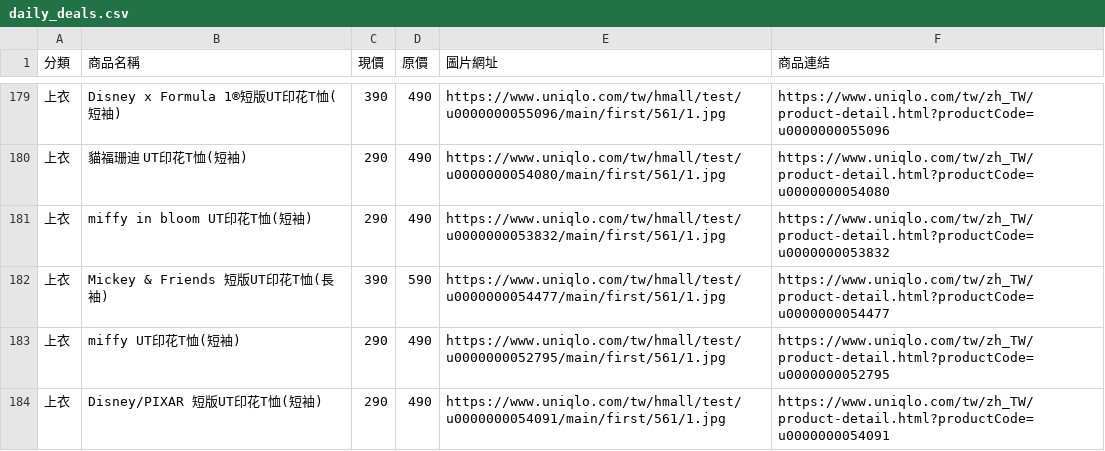
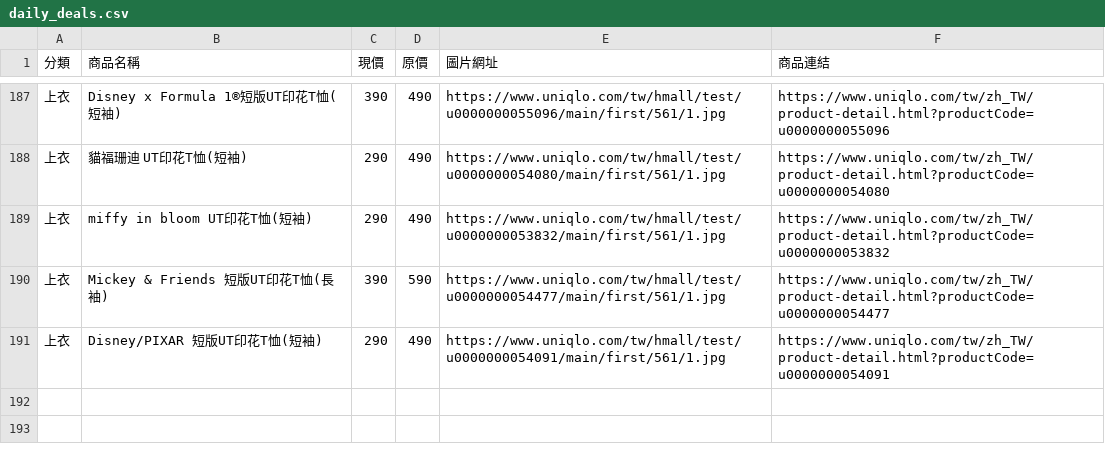
Before and after one commit to mooder16/on-sell-tracker, a CSV file: daily_deals.csv, drawn as a sheet; only a part is shown, gaps mark what is left out; the diff covers the shown part only.

```diff
--- a/daily_deals.csv
+++ b/daily_deals.csv
@@ -182,3 +190,2 @@
 上衣,Mickey & Friends 短版UT印花T恤(長袖),390,590,https://www.uniqlo.com/tw/hmall/test/u0000000054477/main/first/561/1.jpg,https://www.uniqlo.com/tw/zh_TW/product-detail.html?productCode=u0000000054477
-上衣,miffy UT印花T恤(短袖),290,490,https://www.uniqlo.com/tw/hmall/test/u0000000052795/main/first/561/1.jpg,https://www.uniqlo.com/tw/zh_TW/product-detail.html?productCode=u0000000052795
 上衣,Disney/PIXAR 短版UT印花T恤(短袖),290,490,https://www.uniqlo.com/tw/hmall/test/u0000000054091/main/first/561/1.jpg,https://www.uniqlo.com/tw/zh_TW/product-detail.html?productCode=u0000000054091
```
Also changed, not shown: 8 added rows and 2 edited cells elsewhere in this file, 5 other files.
